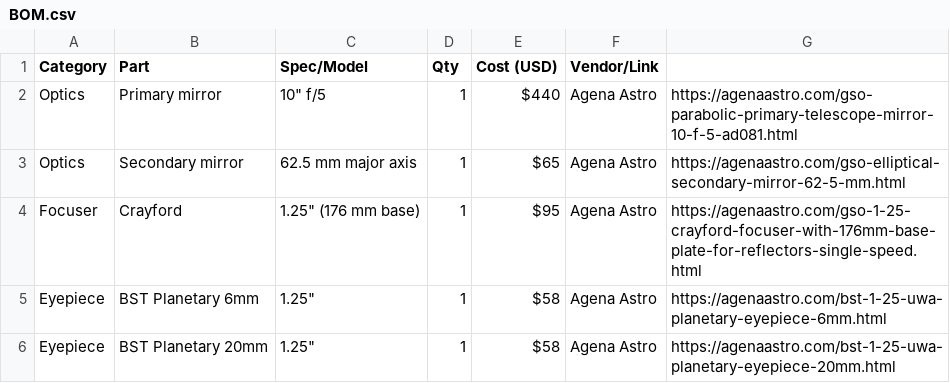
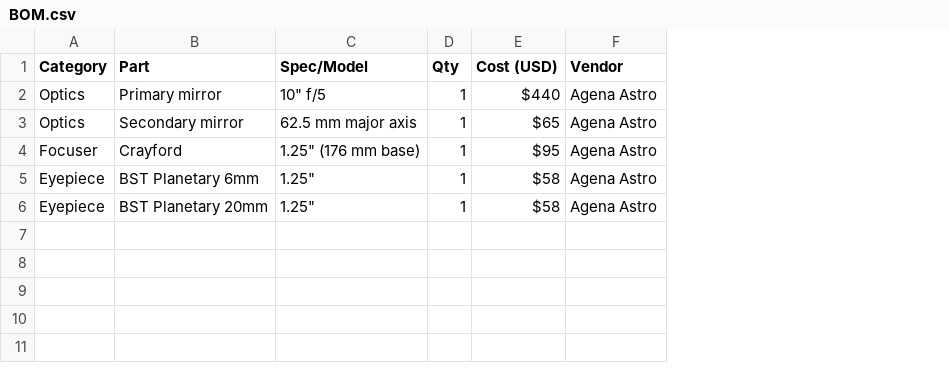
Before and after one commit to LucasKabookus/Telescope-Build, a CSV file: docs/parts/BOM.csv, drawn as a sheet; the diff names each change by its address in the sheet, - before the commit and + after, or states it on an @@ line.

Commit message:
Update BOM.csv

```diff
--- a/docs/parts/BOM.csv
+++ b/docs/parts/BOM.csv
-column G, rows 2-6: https://agenaastro.com/gso-parabolic-primary-telescope-mirror-10-f-5-ad081.html | https://agenaastro.com/gso-elliptical-secondary-mirror-62-5-mm.html | https://agenaastro.com/gso-1-25-crayford-focuser-with-176mm-base-plate-for-reflectors-single-speed.html | https://agenaastro.com/bst-1-25-uwa-planetary-eyepiece-6mm.html | https://agenaastro.com/bst-1-25-uwa-planetary-eyepiece-20mm.html
-F1: Vendor/Link
+F1: Vendor
```
